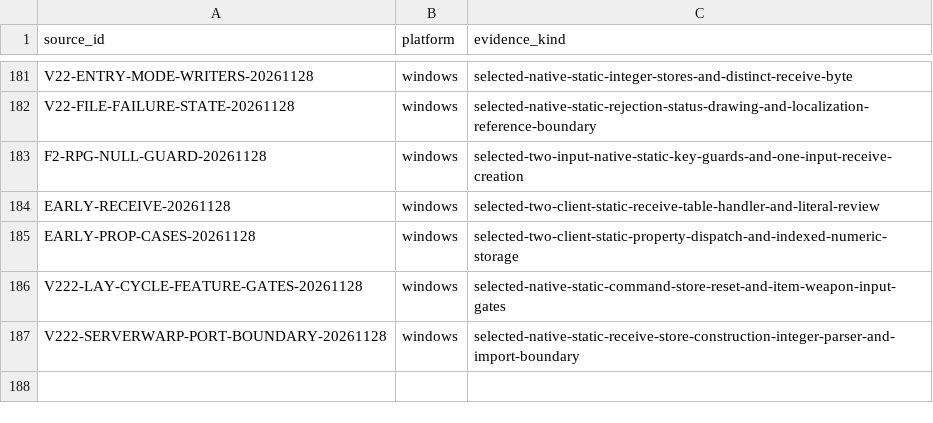
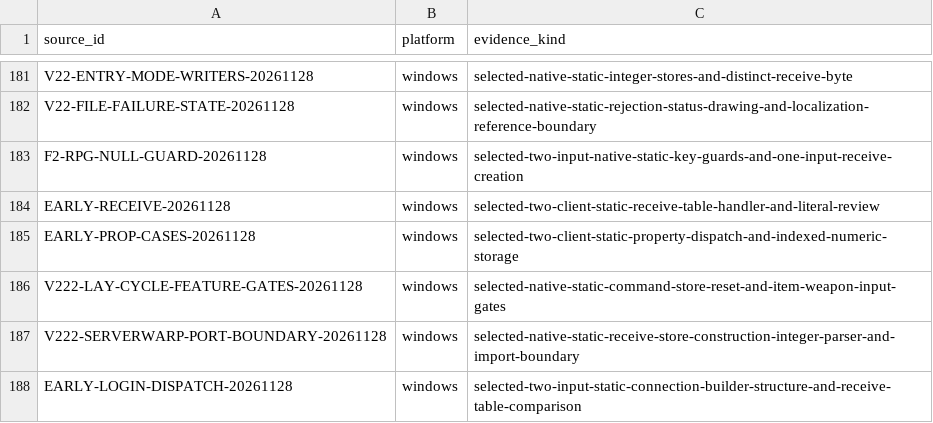
Before and after one commit to squirelworks/Graal_analysis, a TSV file: docs/evidence-index.tsv, drawn as a sheet; only a part is shown, gaps mark what is left out.

```diff
--- a/docs/evidence-index.tsv
+++ b/docs/evidence-index.tsv
@@ -187 +187,2 @@ V222-LAY-CYCLE-FEATURE-GATES-20261128	windows	selected-native-static-command-sto
 V222-SERVERWARP-PORT-BOUNDARY-20261128	windows	selected-native-static-receive-store-construction-integer-parser-and-import-boundary
+EARLY-LOGIN-DISPATCH-20261128	windows	selected-two-input-static-connection-builder-structure-and-receive-table-comparison
```
Also changed, not shown: docs/gap-board.tsv, manual/coverage-explained.tsv, 6 other files.
